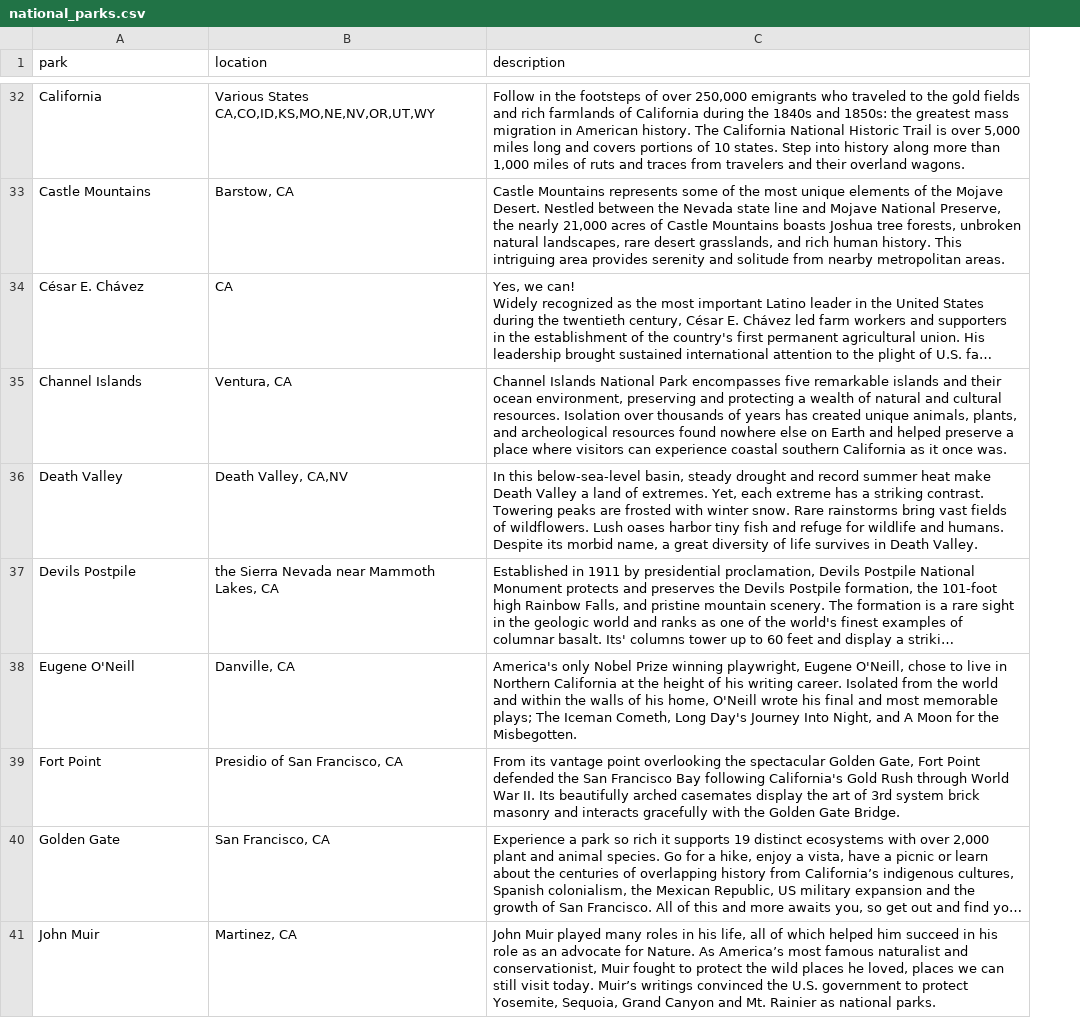
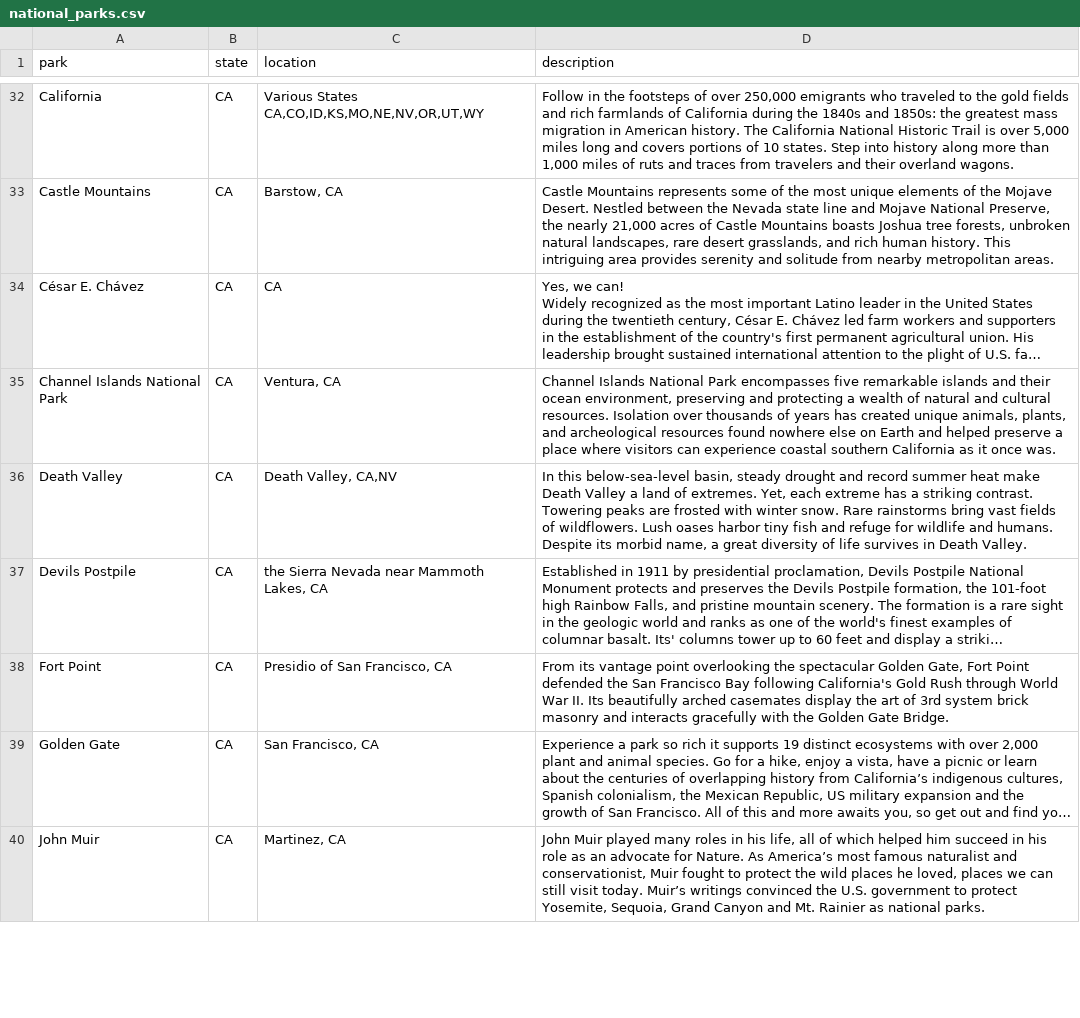
Before and after one commit to amandaxay/Interactive_Map, a CSV file: App/scraping/data/national_parks.csv, drawn as a sheet; only a part is shown, gaps mark what is left out; long unchanged cells end in …; removed rows and columns are numbered as before the commit, all else as after; the diff covers the shown part only; the diff names each change by its address in the sheet, - before the commit and + after, or states it on an @@ line.

```diff
--- a/App/scraping/data/national_parks.csv
+++ b/App/scraping/data/national_parks.csv
+column B (state), rows 32-40: all CA
-A35 (park): Channel Islands
+A35 (park): Channel Islands National Park
-row 38: Eugene O'Neill | Danville, CA | America's only Nobel Prize winning playwright, Eugene O'Neill, chose to live in Northern California at the height of his writing career. Isolated from the world and within the walls of his home, O'Neill wrote his final and most memorable plays; The Iceman Cometh, Long Day's Journey Into Night, and A Moon for the Misbegotten.
```
Also changed, not shown: 1 removed row and 3 edited cells elsewhere in this file, 6 other files.
